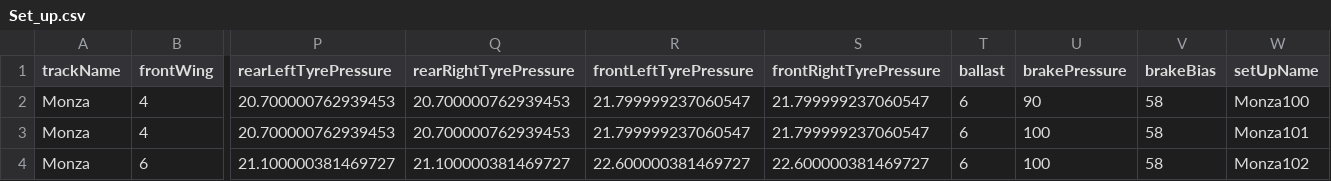
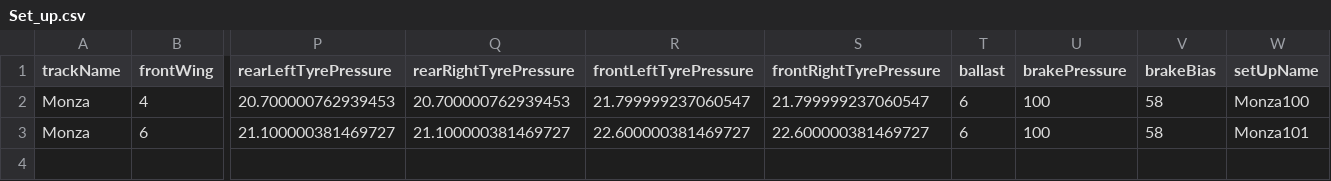
Before and after one commit to PaoloAttardi/MLPython, a CSV file: Lap_project/Set_up.csv, drawn as a sheet; only a part is shown, gaps mark what is left out; removed rows and columns are numbered as before the commit, all else as after; rows hold the shown columns only; the diff names each change by its address in the sheet, - before the commit and + after, or states it on an @@ line.

```diff
--- a/Lap_project/Set_up.csv
+++ b/Lap_project/Set_up.csv
-row 2: Monza | 4 | 20.700000762939453 | 20.700000762939453 | 21.799999237060547 | 21.799999237060547 | 6 | 90 | 58 | Monza100
-W2 (setUpName): Monza101
+W2 (setUpName): Monza100
-W3 (setUpName): Monza102
+W3 (setUpName): Monza101
```
Also changed, not shown: Lap_project/Readable_lap_time.csv, 2 other files.
